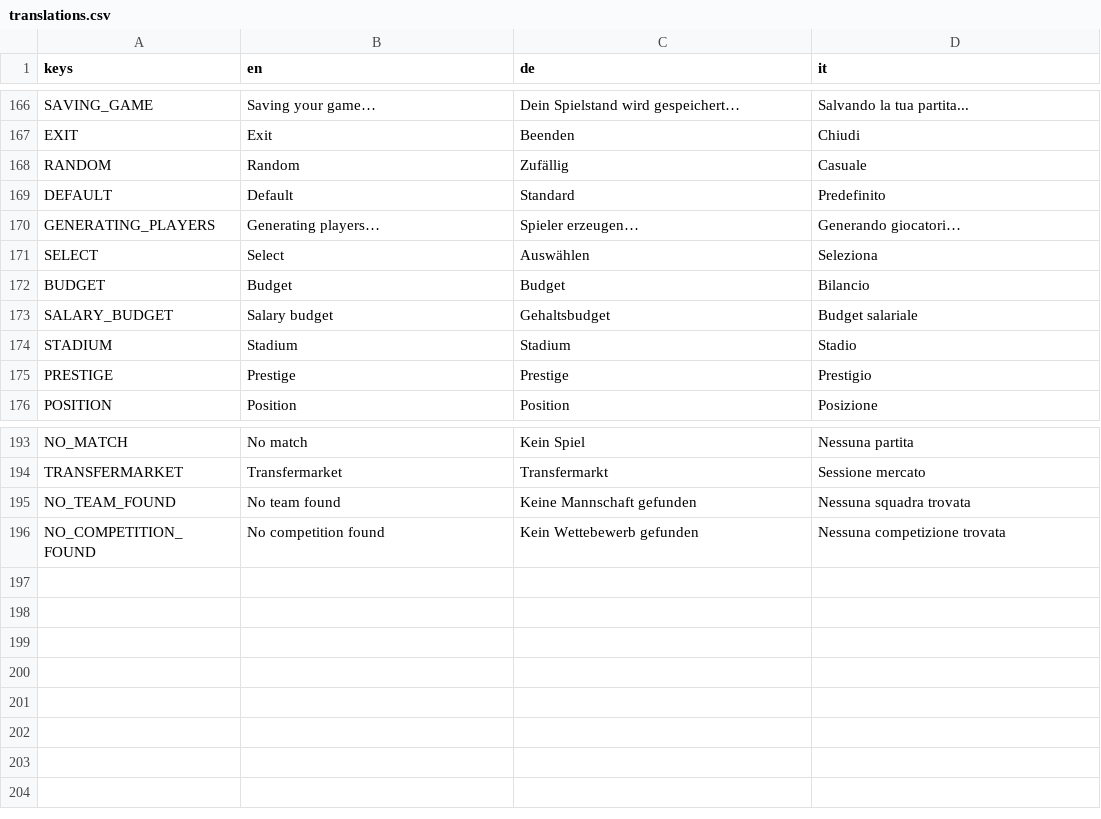
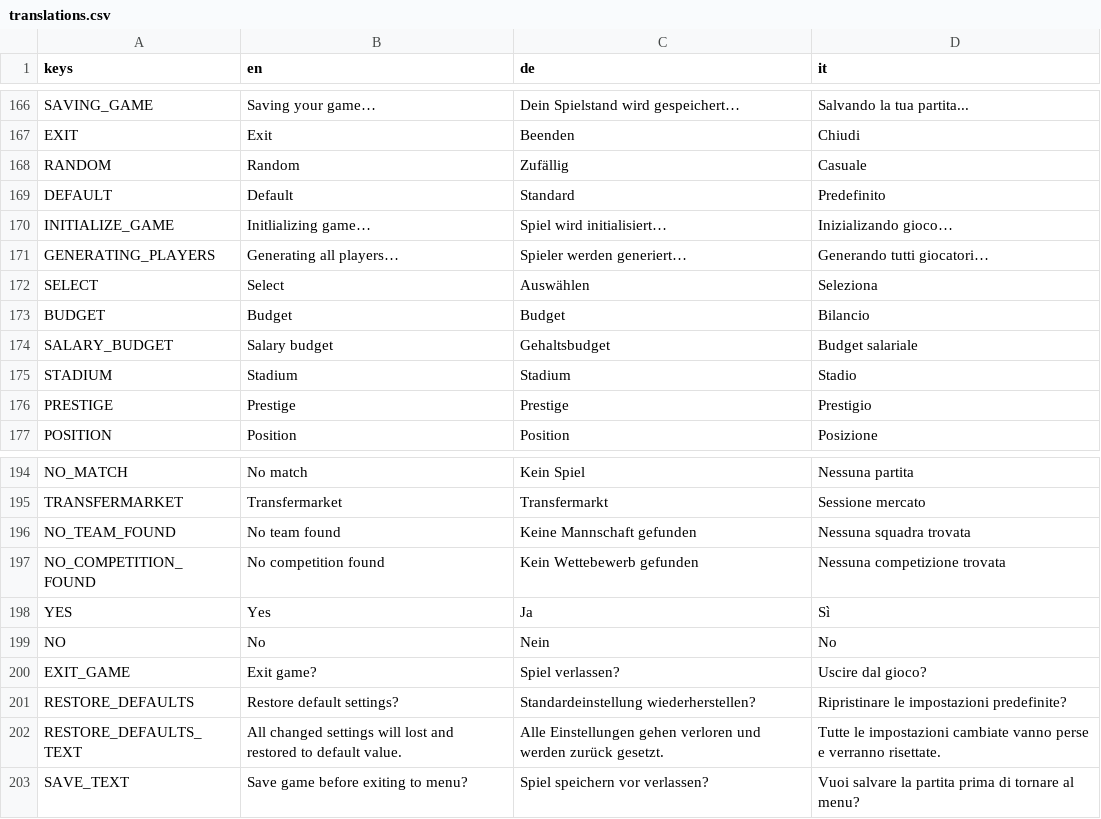
Before and after one commit to dulvui/futsal-manager, a CSV file: game/translations/translations.csv, drawn as a sheet; only a part is shown, gaps mark what is left out.

Commit message:
confirm dialogs: add translations

```diff
--- a/game/translations/translations.csv
+++ b/game/translations/translations.csv
@@ -169,3 +169,4 @@ RANDOM,Random,Zufällig,Casuale
 DEFAULT,Default,Standard,Predefinito
-GENERATING_PLAYERS,Generating players…,Spieler erzeugen…,Generando giocatori…
+INITIALIZE_GAME,Initlializing game…,Spiel wird initialisiert…,Inizializando gioco…
+GENERATING_PLAYERS,Generating all players…,Spieler werden generiert…,Generando tutti giocatori…
 SELECT,Select,Auswählen,Seleziona
@@ -196 +197,7 @@ NO_TEAM_FOUND,No team found,Keine Mannschaft gefunden,Nessuna squadra trovata
 NO_COMPETITION_FOUND,No competition found,Kein Wettebewerb gefunden,Nessuna competizione trovata
+YES,Yes,Ja,Sì
+NO,No,Nein,No
+EXIT_GAME,Exit game?,Spiel verlassen?,Uscire dal gioco?
+RESTORE_DEFAULTS,Restore default settings?,Standardeinstellung wiederherstellen?,Ripristinare le impostazioni predefinite?
+RESTORE_DEFAULTS_TEXT,All changed settings will lost and restored to default value.,Alle Einstellungen gehen verloren und werden zurück gesetzt.,Tutte le impostazioni cambiate vanno perse e verranno risettate.
+SAVE_TEXT,Save game before exiting to menu?,Spiel speichern vor verlassen?,Vuoi salvare la partita prima di tornare al menu?
```
Also changed, not shown: 3 other files.
